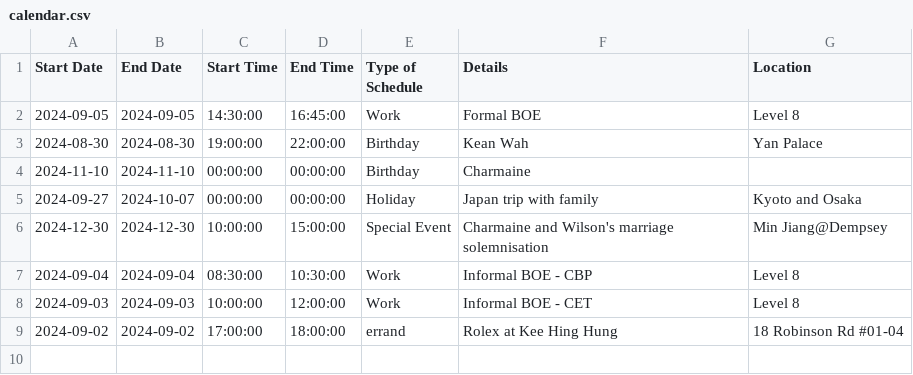
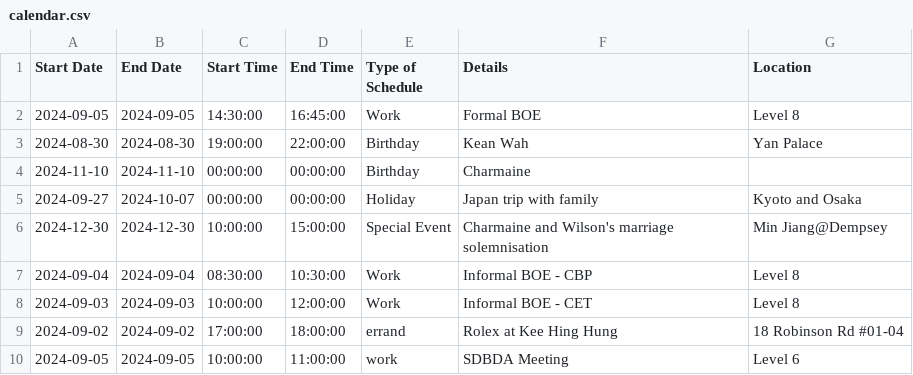
Before and after one commit to medlum/limpehGPT, a CSV file: data/calendar.csv, drawn as a sheet; the diff names each change by its address in the sheet, - before the commit and + after, or states it on an @@ line.

Commit message:
Update CSV file

```diff
--- a/data/calendar.csv
+++ b/data/calendar.csv
+row 10: 2024-09-05 | 2024-09-05 | 10:00:00 | 11:00:00 | work | SDBDA Meeting | Level 6
```
